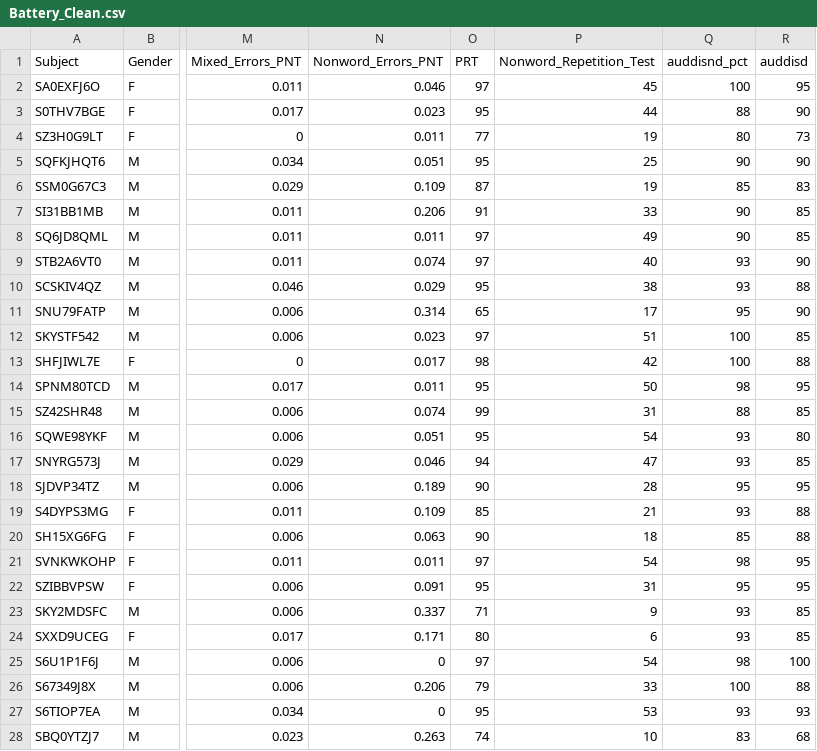
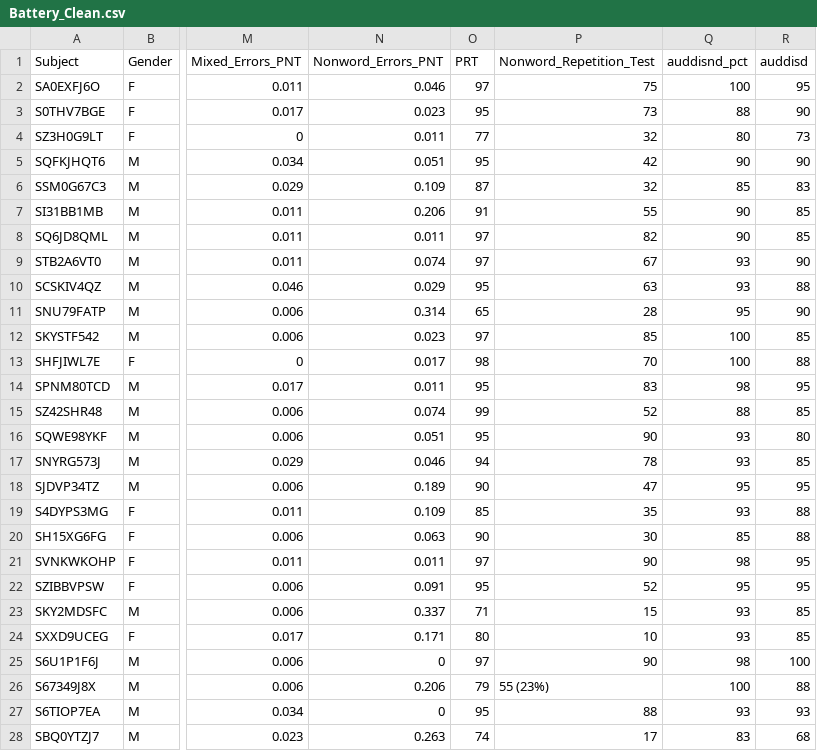
Before and after one commit to channinghambric/AphasiaProject, a CSV file: analysis/Battery_Clean.csv, drawn as a sheet; only a part is shown, gaps mark what is left out; the diff covers the shown part only; the diff names each change by its address in the sheet, - before the commit and + after, or states it on an @@ line.

Commit message:
added battery key

```diff
--- a/analysis/Battery_Clean.csv
+++ b/analysis/Battery_Clean.csv
-P2 (Nonword_Repetition_Test): 45
+P2 (Nonword_Repetition_Test): 75
-P3 (Nonword_Repetition_Test): 44
+P3 (Nonword_Repetition_Test): 73
-P4 (Nonword_Repetition_Test): 19
+P4 (Nonword_Repetition_Test): 32
-P5 (Nonword_Repetition_Test): 25
+P5 (Nonword_Repetition_Test): 42
-P6 (Nonword_Repetition_Test): 19
+P6 (Nonword_Repetition_Test): 32
-P7 (Nonword_Repetition_Test): 33
+P7 (Nonword_Repetition_Test): 55
-P8 (Nonword_Repetition_Test): 49
+P8 (Nonword_Repetition_Test): 82
-P9 (Nonword_Repetition_Test): 40
+P9 (Nonword_Repetition_Test): 67
-P10 (Nonword_Repetition_Test): 38
+P10 (Nonword_Repetition_Test): 63
-P11 (Nonword_Repetition_Test): 17
+P11 (Nonword_Repetition_Test): 28
-P12 (Nonword_Repetition_Test): 51
+P12 (Nonword_Repetition_Test): 85
-P13 (Nonword_Repetition_Test): 42
+P13 (Nonword_Repetition_Test): 70
-P14 (Nonword_Repetition_Test): 50
+P14 (Nonword_Repetition_Test): 83
-P15 (Nonword_Repetition_Test): 31
+P15 (Nonword_Repetition_Test): 52
-P16 (Nonword_Repetition_Test): 54
+P16 (Nonword_Repetition_Test): 90
-P17 (Nonword_Repetition_Test): 47
+P17 (Nonword_Repetition_Test): 78
-P18 (Nonword_Repetition_Test): 28
+P18 (Nonword_Repetition_Test): 47
-P19 (Nonword_Repetition_Test): 21
+P19 (Nonword_Repetition_Test): 35
-P20 (Nonword_Repetition_Test): 18
+P20 (Nonword_Repetition_Test): 30
-P21 (Nonword_Repetition_Test): 54
+P21 (Nonword_Repetition_Test): 90
-P22 (Nonword_Repetition_Test): 31
+P22 (Nonword_Repetition_Test): 52
-P23 (Nonword_Repetition_Test): 9
+P23 (Nonword_Repetition_Test): 15
-P24 (Nonword_Repetition_Test): 6
+P24 (Nonword_Repetition_Test): 10
-P25 (Nonword_Repetition_Test): 54
+P25 (Nonword_Repetition_Test): 90
-P26 (Nonword_Repetition_Test): 33
+P26 (Nonword_Repetition_Test): 55 (23%)
-P27 (Nonword_Repetition_Test): 53
+P27 (Nonword_Repetition_Test): 88
-P28 (Nonword_Repetition_Test): 10
+P28 (Nonword_Repetition_Test): 17
```
Also changed, not shown: 26 edited cells elsewhere in this file, 2 other files.
